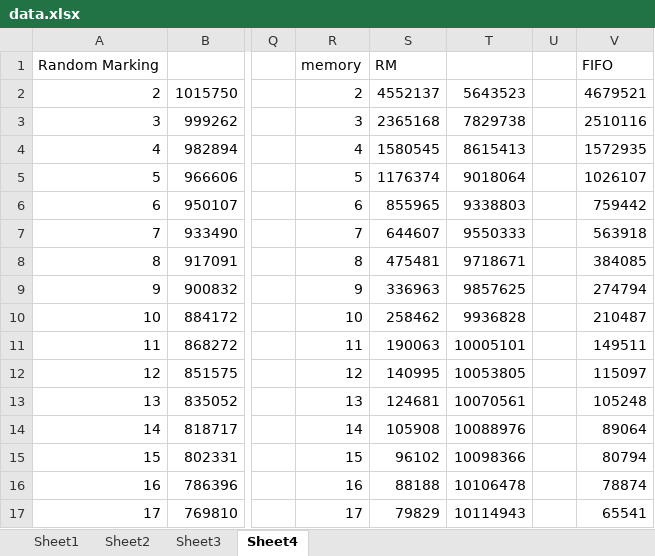
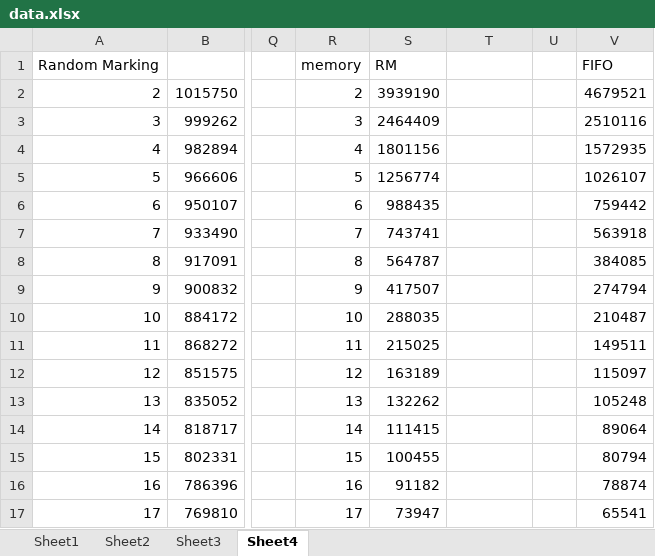
Before and after one commit to os-algorithm/page-replacement-simulator, an Excel workbook: docs/data.xlsx, sheet Sheet4, drawn as a sheet; only a part is shown, gaps mark what is left out; values as stored, in another font and other column widths than the file's, no borders; charts and pictures not drawn; the diff covers the shown part only; the diff names each change by its address in the sheet, - before the commit and + after, or states it on an @@ line.

```diff
--- a/docs/data.xlsx (sheet Sheet4)
+++ b/docs/data.xlsx (sheet Sheet4)
-S2: 4552137
+S2: 3939190
-T2: 5643523
+T2: (empty)
-S3: 2365168
+S3: 2464409
-T3: 7829738
+T3: (empty)
-S4: 1580545
+S4: 1801156
-T4: 8615413
+T4: (empty)
-S5: 1176374
+S5: 1256774
-T5: 9018064
+T5: (empty)
-S6: 855965
+S6: 988435
-T6: 9338803
+T6: (empty)
-S7: 644607
+S7: 743741
-T7: 9550333
+T7: (empty)
-S8: 475481
+S8: 564787
-T8: 9718671
+T8: (empty)
-S9: 336963
+S9: 417507
-T9: 9857625
+T9: (empty)
-S10: 258462
+S10: 288035
-T10: 9936828
+T10: (empty)
-S11: 190063
+S11: 215025
-T11: 10005101
+T11: (empty)
-S12: 140995
+S12: 163189
-T12: 10053805
+T12: (empty)
-S13: 124681
+S13: 132262
-T13: 10070561
+T13: (empty)
-S14: 105908
+S14: 111415
-T14: 10088976
+T14: (empty)
-S15: 96102
+S15: 100455
-T15: 10098366
+T15: (empty)
-S16: 88188
+S16: 91182
-T16: 10106478
+T16: (empty)
-S17: 79829
+S17: 73947
-T17: 10114943
+T17: (empty)
```
Also changed, not shown: 92 edited cells elsewhere in this sheet, charts or pictures, 16 other files.
